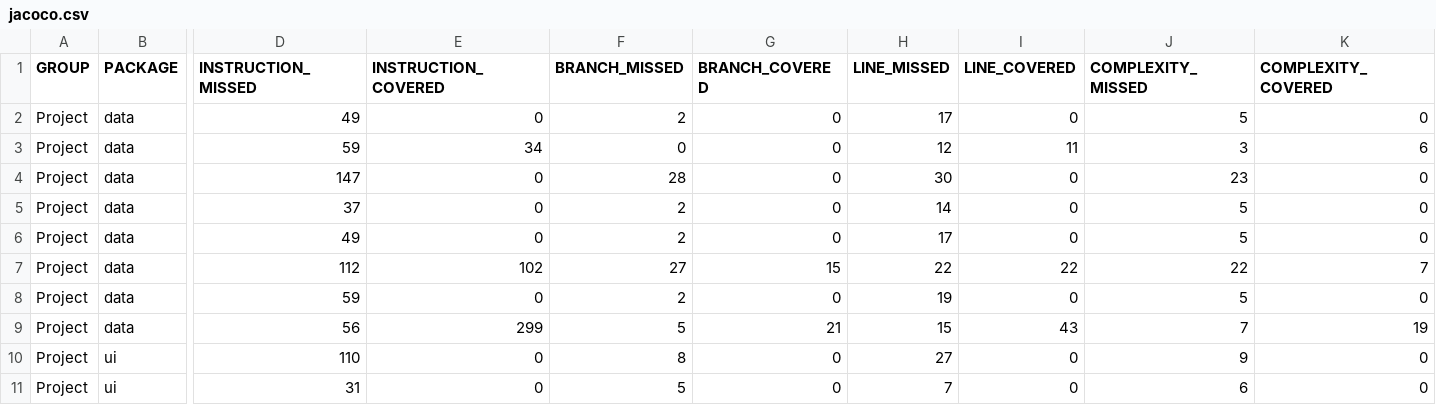
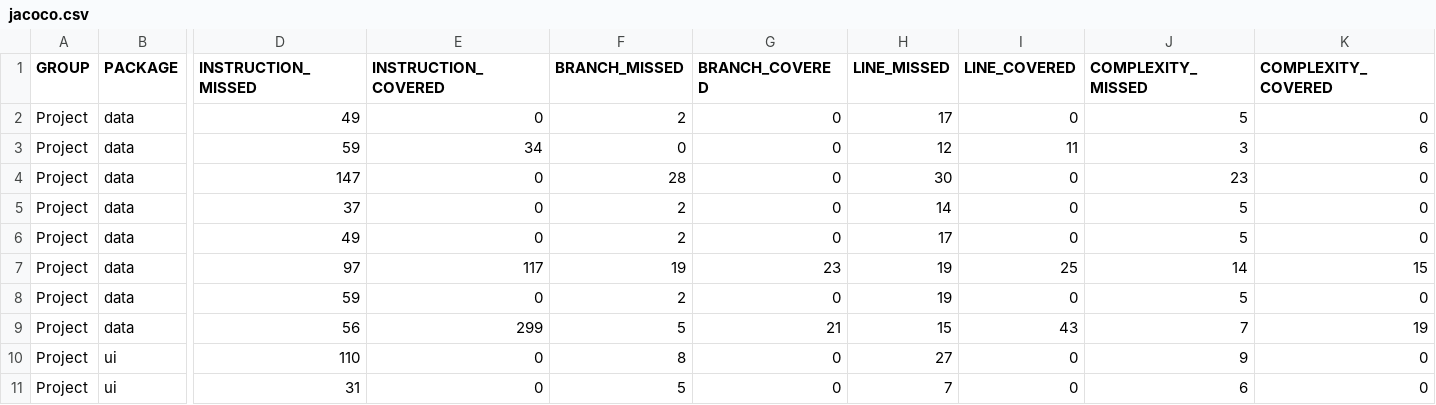
Before and after one commit to StephenKim4/SE-333-Software-Testing-Project, a CSV file: Project/target/site/jacoco/jacoco.csv, drawn as a sheet; only a part is shown, gaps mark what is left out; the diff names each change by its address in the sheet, - before the commit and + after, or states it on an @@ line.

Commit message:
Committed relationship with this project.

```diff
--- a/Project/target/site/jacoco/jacoco.csv
+++ b/Project/target/site/jacoco/jacoco.csv
-D7 (INSTRUCTION_MISSED): 112
+D7 (INSTRUCTION_MISSED): 97
-E7 (INSTRUCTION_COVERED): 102
+E7 (INSTRUCTION_COVERED): 117
-F7 (BRANCH_MISSED): 27
+F7 (BRANCH_MISSED): 19
-G7 (BRANCH_COVERED): 15
+G7 (BRANCH_COVERED): 23
-H7 (LINE_MISSED): 22
+H7 (LINE_MISSED): 19
-I7 (LINE_COVERED): 22
+I7 (LINE_COVERED): 25
-J7 (COMPLEXITY_MISSED): 22
+J7 (COMPLEXITY_MISSED): 14
-K7 (COMPLEXITY_COVERED): 7
+K7 (COMPLEXITY_COVERED): 15
```
Also changed, not shown: 18 other files.
